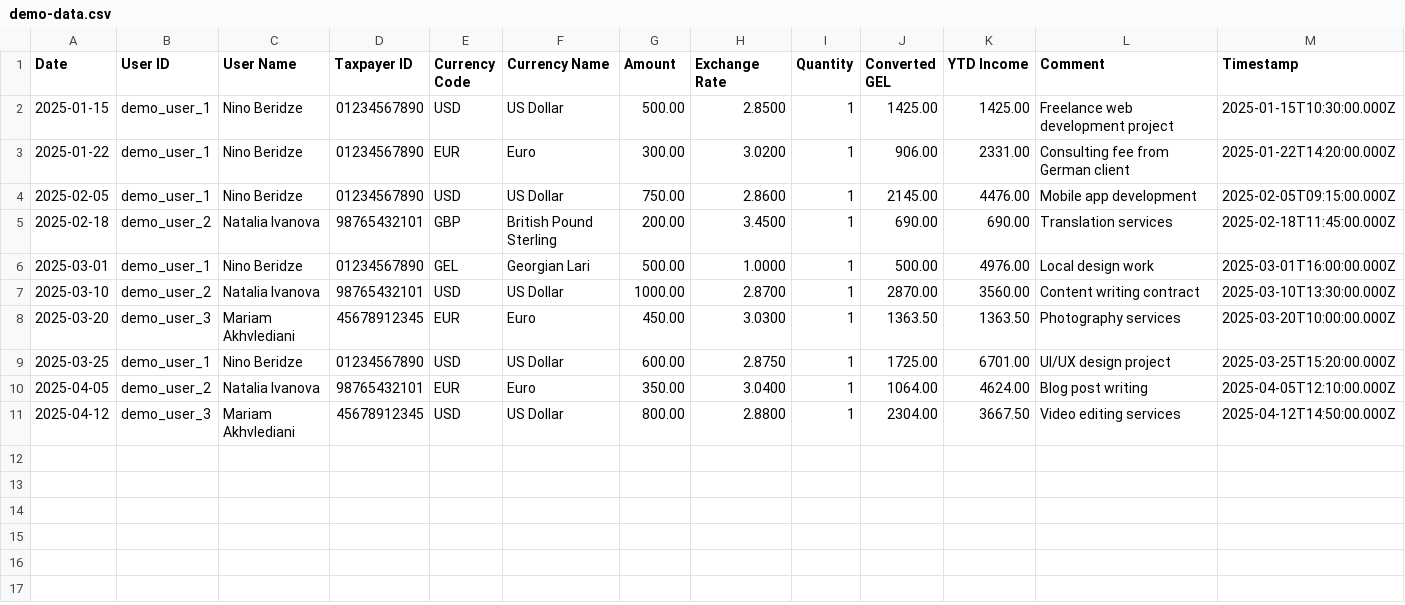
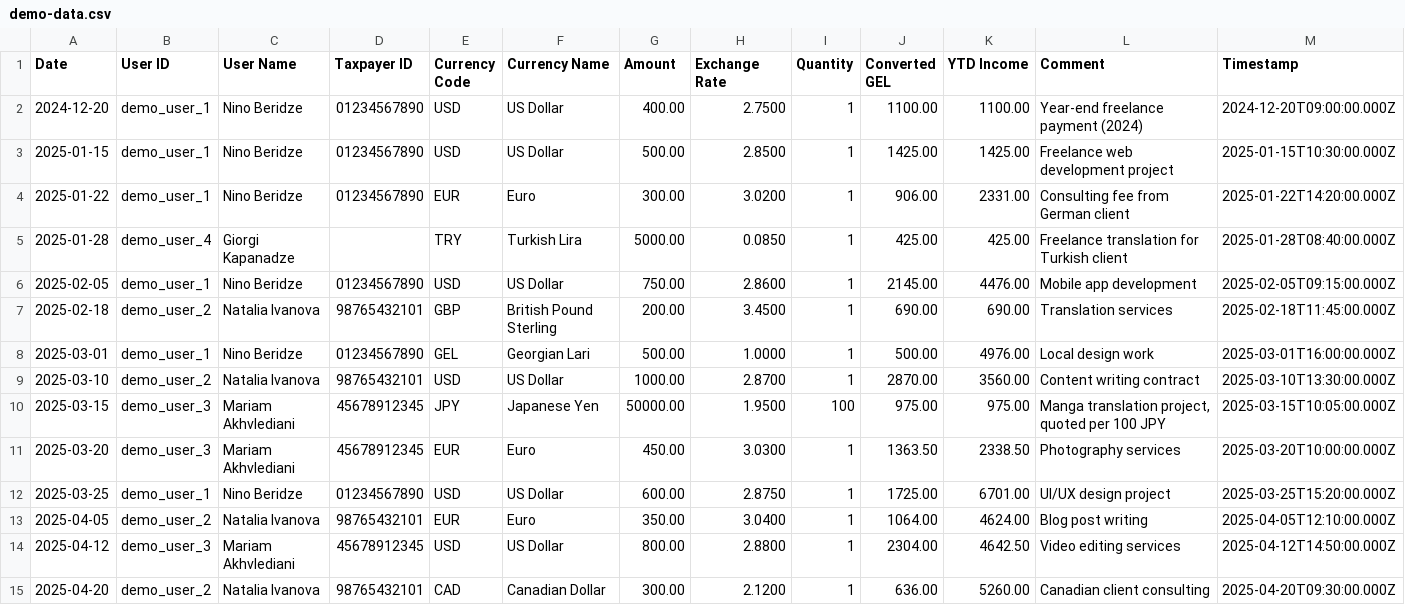
Before and after one commit to 5mdt/georgian-small-business-income-declaration, a CSV file: demo-data.csv, drawn as a sheet.

Commit message:
add testcases split single script into modules docs update better demo data

```diff
--- a/demo-data.csv
+++ b/demo-data.csv
@@ -1,4 +1,6 @@
 Date,User ID,User Name,Taxpayer ID,Currency Code,Currency Name,Amount,Exchange Rate,Quantity,Converted GEL,YTD Income,Comment,Timestamp
+2024-12-20,demo_user_1,"Nino Beridze",01234567890,USD,"US Dollar",400.00,2.7500,1,1100.00,1100.00,"Year-end freelance payment (2024)",2024-12-20T09:00:00.000Z
 2025-01-15,demo_user_1,"Nino Beridze",01234567890,USD,"US Dollar",500.00,2.8500,1,1425.00,1425.00,"Freelance web development project",2025-01-15T10:30:00.000Z
 2025-01-22,demo_user_1,"Nino Beridze",01234567890,EUR,"Euro",300.00,3.0200,1,906.00,2331.00,"Consulting fee from German client",2025-01-22T14:20:00.000Z
+2025-01-28,demo_user_4,"Giorgi Kapanadze",,TRY,"Turkish Lira",5000.00,0.0850,1,425.00,425.00,"Freelance translation for Turkish client",2025-01-28T08:40:00.000Z
 2025-02-05,demo_user_1,"Nino Beridze",01234567890,USD,"US Dollar",750.00,2.8600,1,2145.00,4476.00,"Mobile app development",2025-02-05T09:15:00.000Z
@@ -7,5 +9,7 @@ Date,User ID,User Name,Taxpayer ID,Currency Code,Currency Name,Amount,Exchange R
 2025-03-10,demo_user_2,"Natalia Ivanova",98765432101,USD,"US Dollar",1000.00,2.8700,1,2870.00,3560.00,"Content writing contract",2025-03-10T13:30:00.000Z
-2025-03-20,demo_user_3,"Mariam Akhvlediani",45678912345,EUR,"Euro",450.00,3.0300,1,1363.50,1363.50,"Photography services",2025-03-20T10:00:00.000Z
+2025-03-15,demo_user_3,"Mariam Akhvlediani",45678912345,JPY,"Japanese Yen",50000.00,1.9500,100,975.00,975.00,"Manga translation project, quoted per 100 JPY",2025-03-15T10:05:00.000Z
+2025-03-20,demo_user_3,"Mariam Akhvlediani",45678912345,EUR,"Euro",450.00,3.0300,1,1363.50,2338.50,"Photography services",2025-03-20T10:00:00.000Z
 2025-03-25,demo_user_1,"Nino Beridze",01234567890,USD,"US Dollar",600.00,2.8750,1,1725.00,6701.00,"UI/UX design project",2025-03-25T15:20:00.000Z
 2025-04-05,demo_user_2,"Natalia Ivanova",98765432101,EUR,"Euro",350.00,3.0400,1,1064.00,4624.00,"Blog post writing",2025-04-05T12:10:00.000Z
-2025-04-12,demo_user_3,"Mariam Akhvlediani",45678912345,USD,"US Dollar",800.00,2.8800,1,2304.00,3667.50,"Video editing services",2025-04-12T14:50:00.000Z
+2025-04-12,demo_user_3,"Mariam Akhvlediani",45678912345,USD,"US Dollar",800.00,2.8800,1,2304.00,4642.50,"Video editing services",2025-04-12T14:50:00.000Z
+2025-04-20,demo_user_2,"Natalia Ivanova",98765432101,CAD,"Canadian Dollar",300.00,2.1200,1,636.00,5260.00,"Canadian client consulting",2025-04-20T09:30:00.000Z
```
Also changed, not shown: 27 other files.
